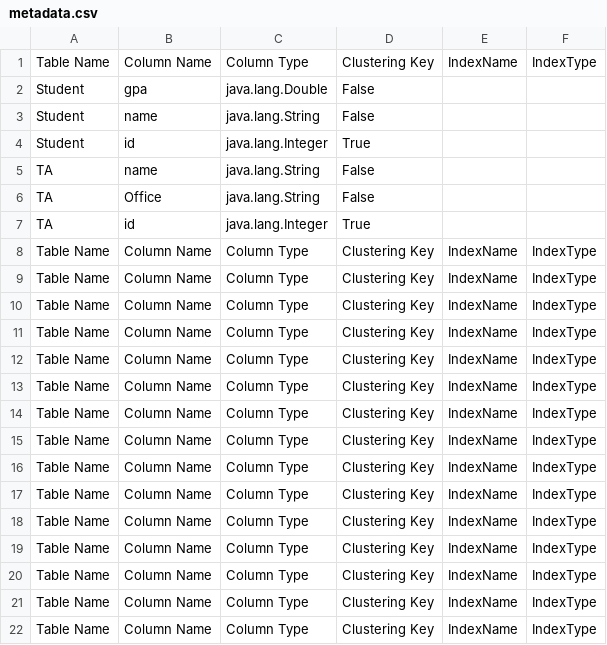
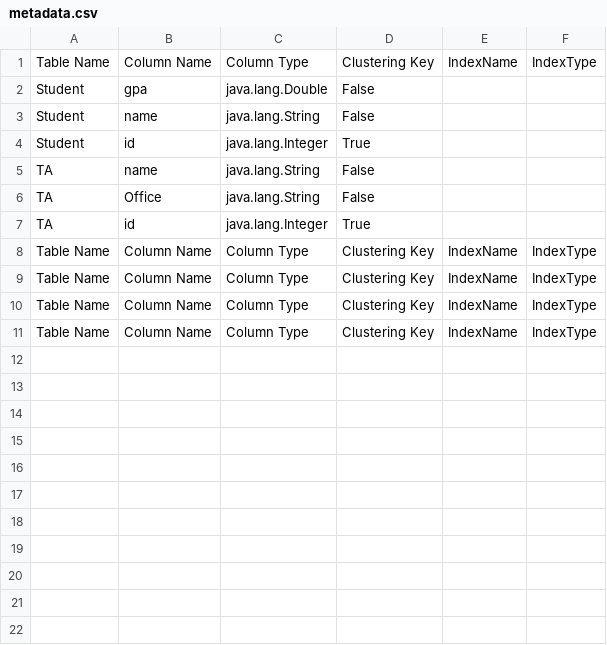
Before and after one commit to OmarKongo/DataBaseEngine, a CSV file: metadata.csv, drawn as a sheet.

```diff
--- a/metadata.csv
+++ b/metadata.csv
@@ -11,12 +11 @@
 "Table Name","Column Name","Column Type","Clustering Key","IndexName","IndexType"
-"Table Name","Column Name","Column Type","Clustering Key","IndexName","IndexType"
-"Table Name","Column Name","Column Type","Clustering Key","IndexName","IndexType"
-"Table Name","Column Name","Column Type","Clustering Key","IndexName","IndexType"
-"Table Name","Column Name","Column Type","Clustering Key","IndexName","IndexType"
-"Table Name","Column Name","Column Type","Clustering Key","IndexName","IndexType"
-"Table Name","Column Name","Column Type","Clustering Key","IndexName","IndexType"
-"Table Name","Column Name","Column Type","Clustering Key","IndexName","IndexType"
-"Table Name","Column Name","Column Type","Clustering Key","IndexName","IndexType"
-"Table Name","Column Name","Column Type","Clustering Key","IndexName","IndexType"
-"Table Name","Column Name","Column Type","Clustering Key","IndexName","IndexType"
-"Table Name","Column Name","Column Type","Clustering Key","IndexName","IndexType"
```
Also changed, not shown: 5 other files.
